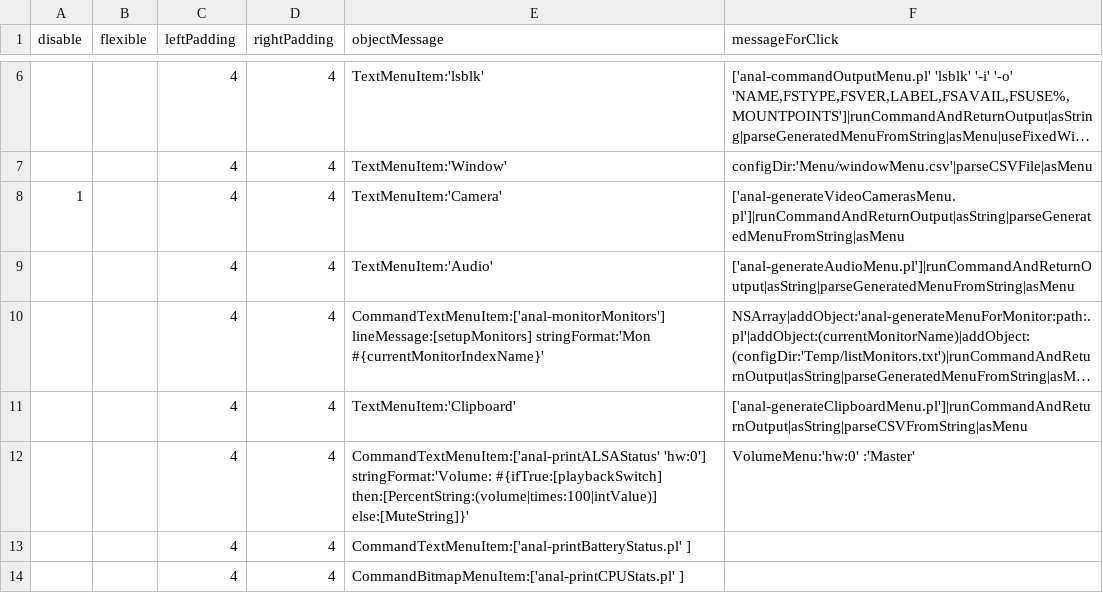
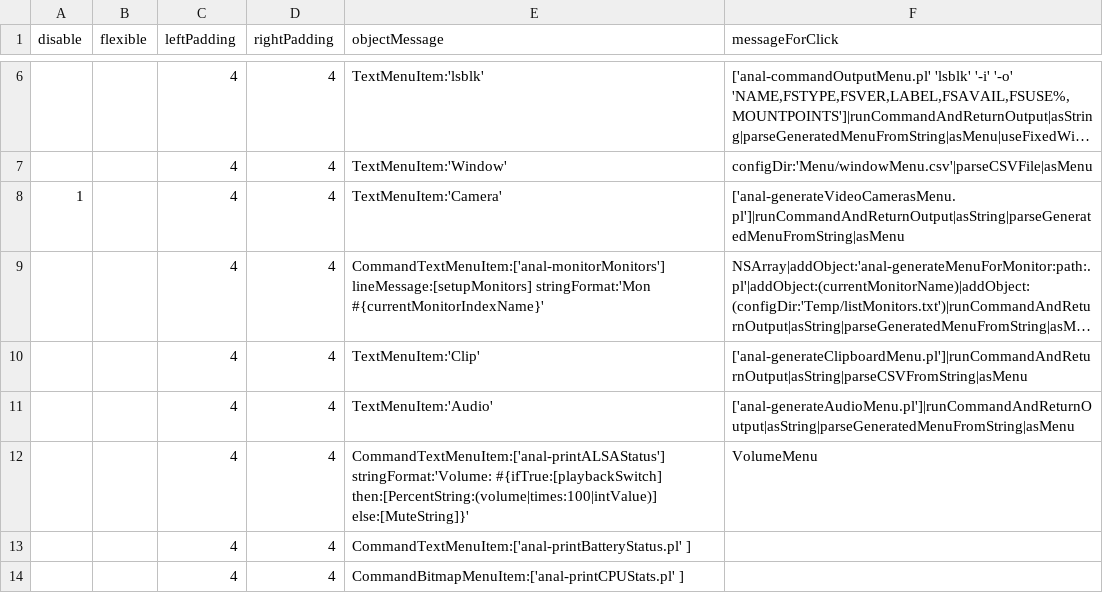
Before and after one commit to arthurchoung/ANaL, a CSV file: Menu/menuBar.csv, drawn as a sheet; only a part is shown, gaps mark what is left out; long unchanged cells end in …; removed rows and columns are numbered as before the commit, all else as after; the diff names each change by its address in the sheet, - before the commit and + after, or states it on an @@ line.

Commit message:
Updated

```diff
--- a/Menu/menuBar.csv
+++ b/Menu/menuBar.csv
@@ row 10 moved to row 9: 4 @@
+row 10:  |  | 4 | 4 | TextMenuItem:'Clip' | ['anal-generateClipboardMenu.pl']|runCommandAndReturnOutput|asString|parseCSVFromString|asMenu
-row 11:  |  | 4 | 4 | TextMenuItem:'Clipboard' | ['anal-generateClipboardMenu.pl']|runCommandAndReturnOutput|asString|parseCSVFromString|asMenu
-E12 (objectMessage): CommandTextMenuItem:['anal-printALSAStatus' 'hw:0'] stringFormat:'Volume: #{ifTrue:[playbackSwitch]…
+E12 (objectMessage): CommandTextMenuItem:['anal-printALSAStatus'] stringFormat:'Volume: #{ifTrue:[playbackSwitch]…
-F12 (messageForClick): VolumeMenu:'hw:0' :'Master'
+F12 (messageForClick): VolumeMenu
```
